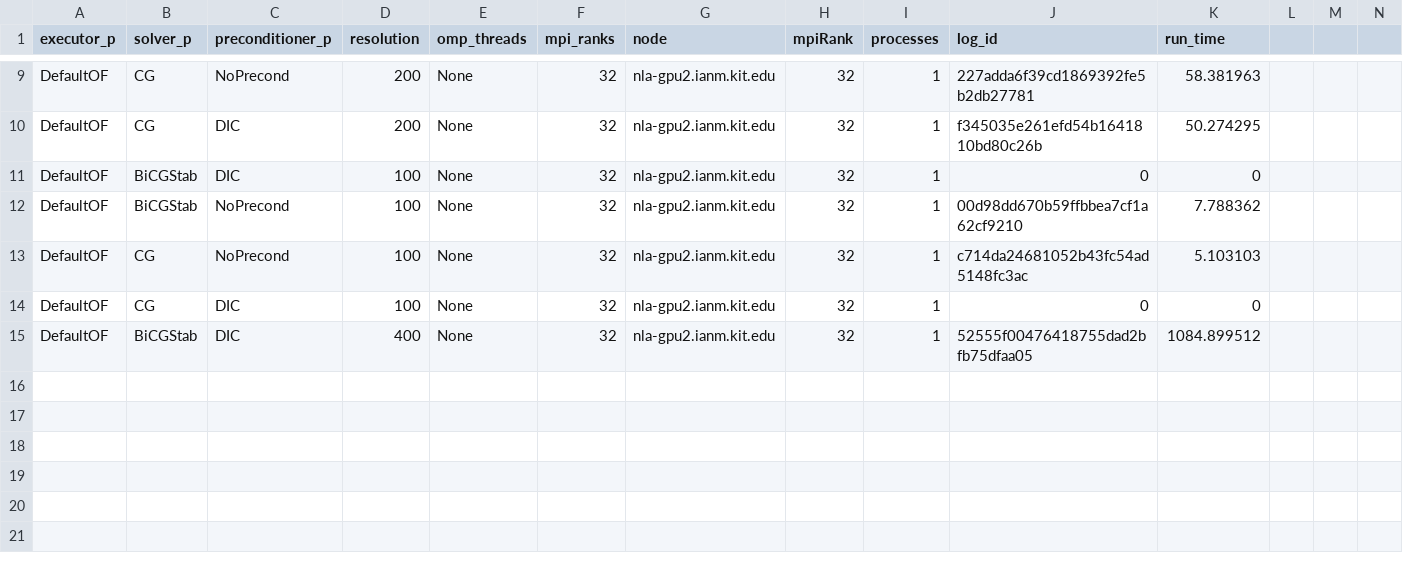
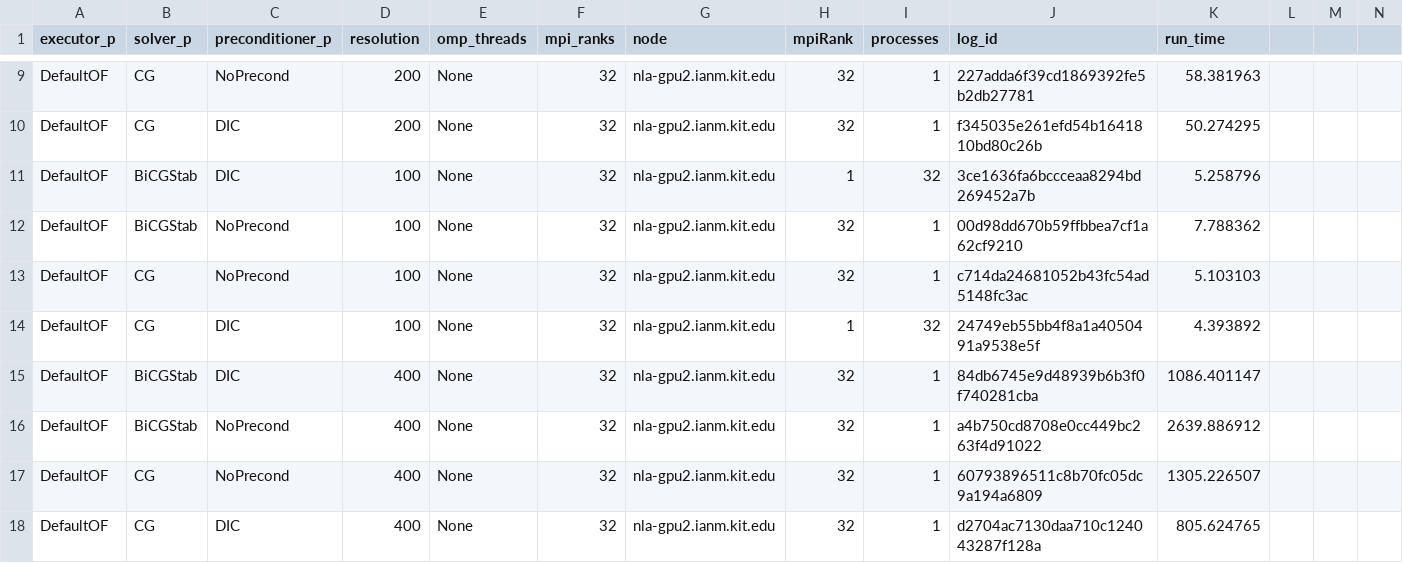
Before and after one commit to hpsim/ogl_labbook, a CSV file: results/baac14b4/lidDrivenCavity3D/resolution/nla-gpu2.ianm.kit.edu_OF.csv, drawn as a sheet; only a part is shown, gaps mark what is left out; rows hold the shown columns only; the diff names each change by its address in the sheet, - before the commit and + after, or states it on an @@ line.

Commit message:
update lidDrivenCavity files

```diff
--- a/results/baac14b4/lidDrivenCavity3D/resolution/nla-gpu2.ianm.kit.edu_OF.csv
+++ b/results/baac14b4/lidDrivenCavity3D/resolution/nla-gpu2.ianm.kit.edu_OF.csv
-H11 (mpiRank): 32
+H11 (mpiRank): 1
-I11 (processes): 1
+I11 (processes): 32
-J11 (log_id): 0
+J11 (log_id): 3ce1636fa6bccceaa8294bd269452a7b
-K11 (run_time): 0
+K11 (run_time): 5.258796
-H14 (mpiRank): 32
+H14 (mpiRank): 1
-I14 (processes): 1
+I14 (processes): 32
-J14 (log_id): 0
+J14 (log_id): 24749eb55bb4f8a1a4050491a9538e5f
-K14 (run_time): 0
+K14 (run_time): 4.393892
-J15 (log_id): 52555f00476418755dad2bfb75dfaa05
+J15 (log_id): 84db6745e9d48939b6b3f0f740281cba
-K15 (run_time): 1084.899512
+K15 (run_time): 1086.401147
+row 16: DefaultOF | BiCGStab | NoPrecond | 400 | None | 32 | nla-gpu2.ianm.kit.edu | 32 | 1 | a4b750cd8708e0cc449bc263f4d91022 | 2639.886912
+row 17: DefaultOF | CG | NoPrecond | 400 | None | 32 | nla-gpu2.ianm.kit.edu | 32 | 1 | 60793896511c8b70fc05dc9a194a6809 | 1305.226507
+row 18: DefaultOF | CG | DIC | 400 | None | 32 | nla-gpu2.ianm.kit.edu | 32 | 1 | d2704ac7130daa710c124043287f128a | 805.624765
```
Also changed, not shown: results/baac14b4/lidDrivenCavity3D/resolution/nla-gpu2.ianm.kit.edu_HIP.csv, 3 other files.
